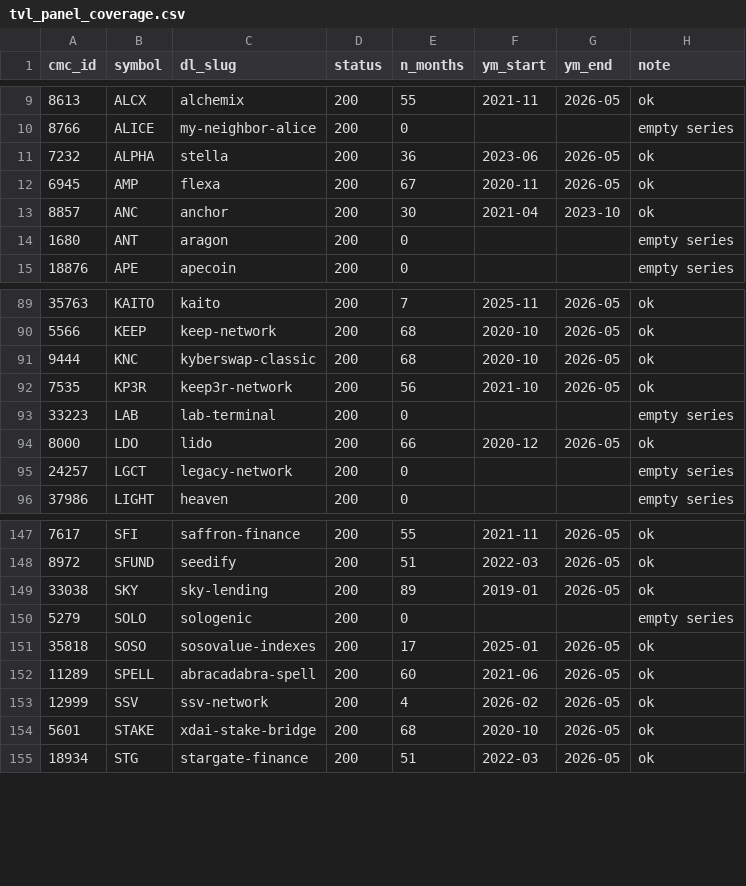
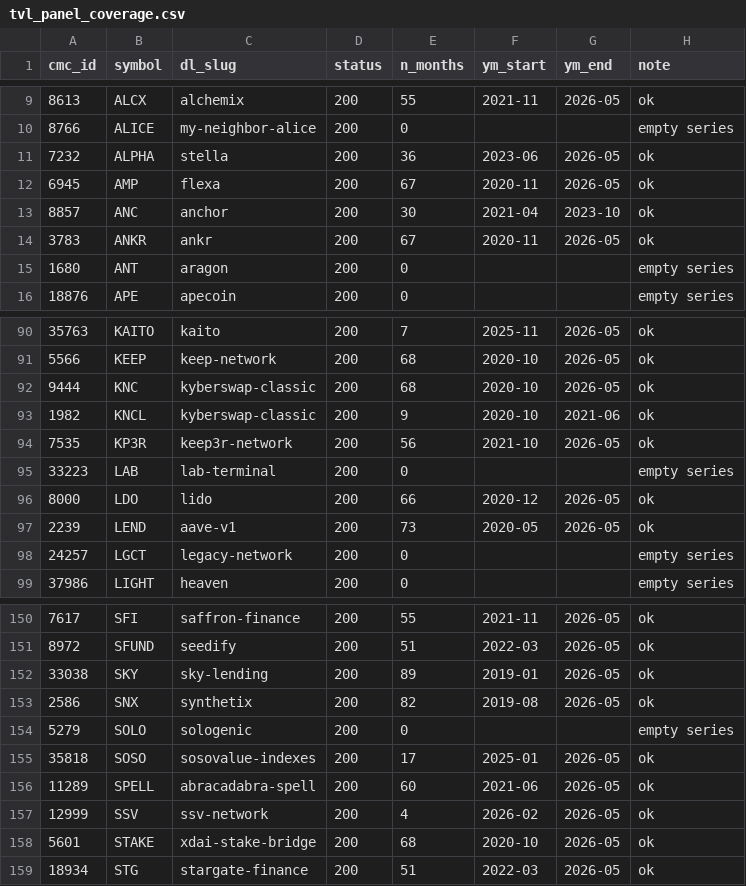
Before and after one commit to moazzamkhoja/AFA_2027_QTM_Crypto, a CSV file: 03_data/phase2/tvl_panel_coverage.csv, drawn as a sheet; only a part is shown, gaps mark what is left out; the diff names each change by its address in the sheet, - before the commit and + after, or states it on an @@ line.

```diff
--- a/03_data/phase2/tvl_panel_coverage.csv
+++ b/03_data/phase2/tvl_panel_coverage.csv
+row 14: 3783 | ANKR | ankr | 200 | 67 | 2020-11 | 2026-05 | ok
+row 93: 1982 | KNCL | kyberswap-classic | 200 | 9 | 2020-10 | 2021-06 | ok
+row 97: 2239 | LEND | aave-v1 | 200 | 73 | 2020-05 | 2026-05 | ok
+row 153: 2586 | SNX | synthetix | 200 | 82 | 2019-08 | 2026-05 | ok
```
Also changed, not shown: 03_data/phase1/_lambda_channel_diagnostics.csv, 03_data/phase1/asset_onchain_identity.csv, 10 other files.
